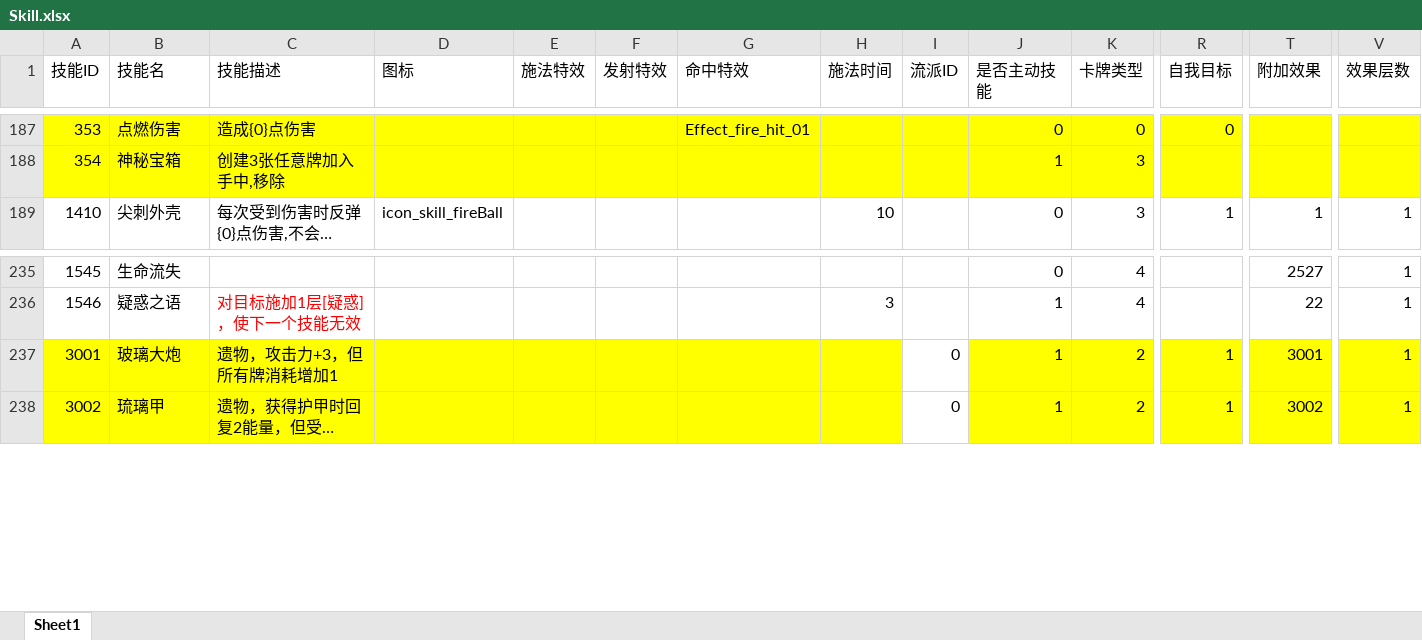
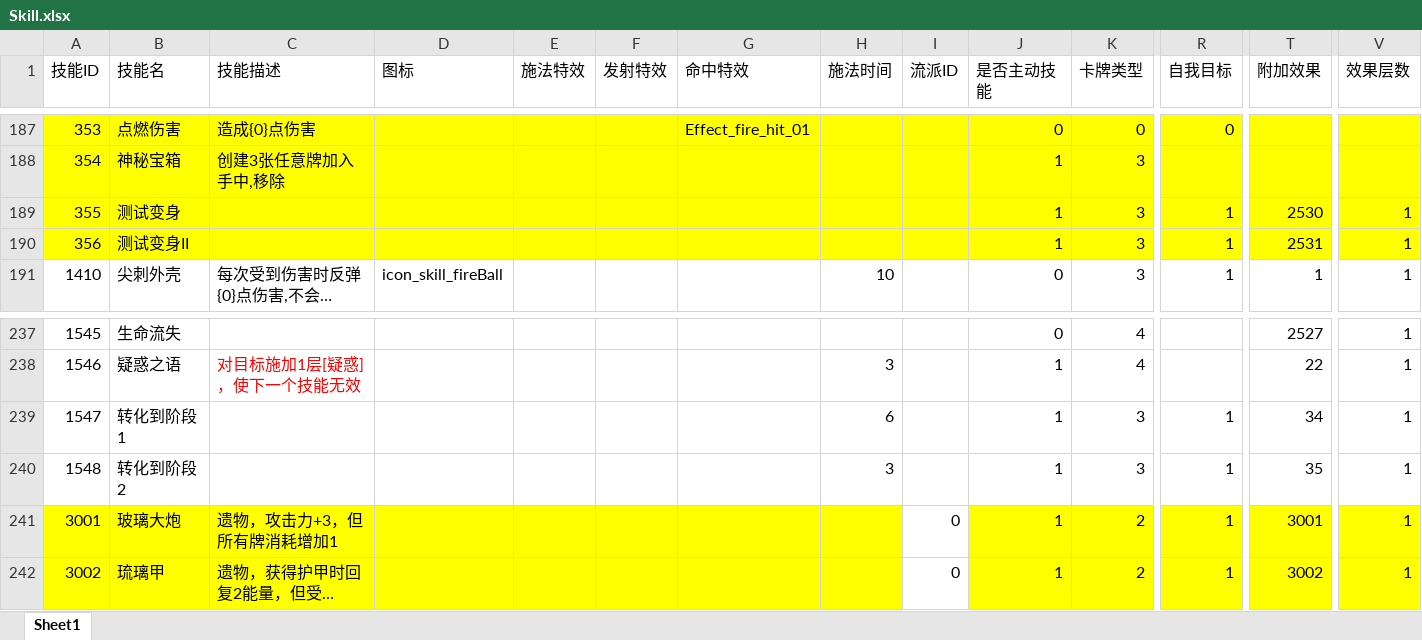
Before and after one commit to heizmoon/MagicPlay, an Excel workbook: Client/Assets/Data/Skill.xlsx, sheet Sheet1, drawn as a sheet; only a part is shown, gaps mark what is left out; long unchanged cells end in …; values as stored, in another font and other column widths than the file's, no borders; rows hold the shown columns only; the diff names each change by its address in the sheet, - before the commit and + after, or states it on an @@ line.

```diff
--- a/Client/Assets/Data/Skill.xlsx (sheet Sheet1)
+++ b/Client/Assets/Data/Skill.xlsx (sheet Sheet1)
+row 189: 355 | 测试变身 |  |  |  |  |  |  |  | 1 | 3 | 1 | 2530 | 1
+row 190: 356 | 测试变身II |  |  |  |  |  |  |  | 1 | 3 | 1 | 2531 | 1
+row 239: 1547 | 转化到阶段1 |  |  |  |  |  | 6 |  | 1 | 3 | 1 | 34 | 1
+row 240: 1548 | 转化到阶段2 |  |  |  |  |  | 3 |  | 1 | 3 | 1 | 35 | 1
```
Also changed, not shown: Client/Assets/Data/Buff.xlsx, Client/Assets/Data/Character.xlsx, 13 other files.
